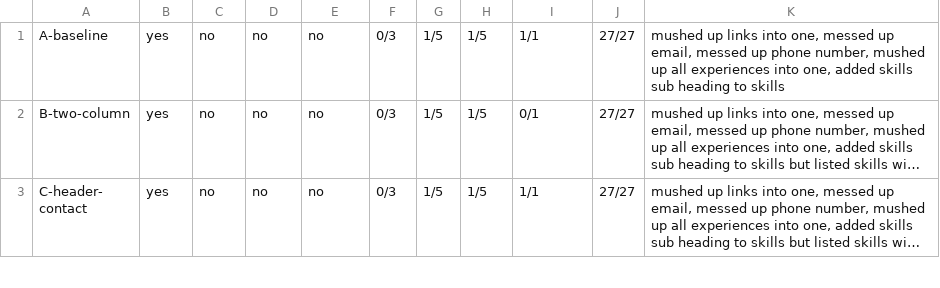
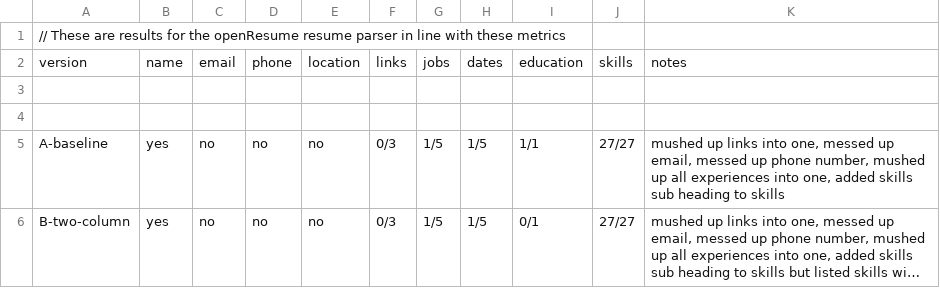
Before and after one commit to mofopeadegoke/job-hunt-kit, a CSV file: research/results.csv, drawn as a sheet; only a part is shown; the shorter side is filled out with more unchanged rows; long unchanged cells end in …; the diff names each change by its address in the sheet, - before the commit and + after, or states it on an @@ line.

Commit message:
feat: hypothesis and findings from affinda resume parser

```diff
--- a/research/results.csv
+++ b/research/results.csv
+row 1: // These are results for the openResume resume parser in line with these metrics
+row 2: version | name | email | phone | location | links | jobs | dates | education | skills | notes
+row 3: (empty)
+row 4: (empty)
```
Also changed, not shown: 2 other files.
